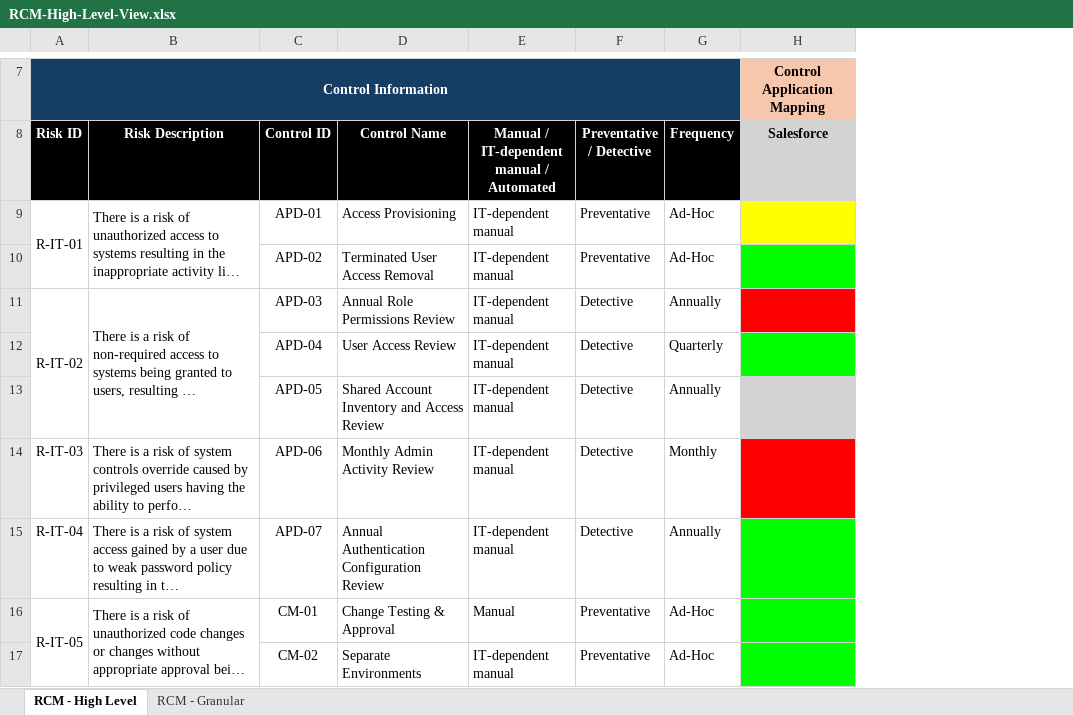
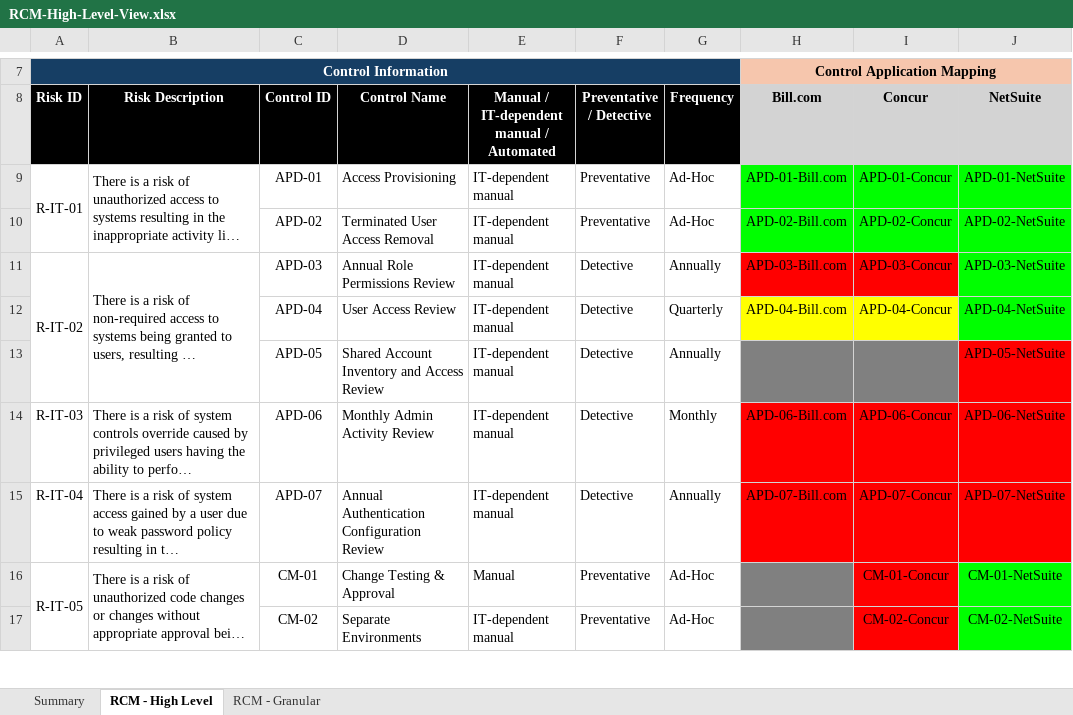
Before and after one commit to Plokeigh/test-step-writer, an Excel workbook: frontend/uploads/RCM-High-Level-View.xlsx, sheet RCM - High Level, drawn as a sheet; only a part is shown, gaps mark what is left out; long unchanged cells end in …; values as stored, in another font and other column widths than the file's, no borders; removed rows and columns are numbered as before the commit, all else as after; the diff names each change by its address in the sheet, - before the commit and + after, or states it on an @@ line.

Commit message:
added controls + gaps to .csv files

```diff
--- a/frontend/uploads/RCM-High-Level-View.xlsx (sheet RCM - High Level)
+++ b/frontend/uploads/RCM-High-Level-View.xlsx (sheet RCM - High Level)
+sheet tab: Summary
-column H (Salesforce), row 7: Control Application Mapping
+column H (Bill.com), row 7: Control Application Mapping; rows 9-15: APD-01-Bill.com | APD-02-Bill.com | APD-03-Bill.com | APD-04-Bill.com |  | APD-06-Bill.com | APD-07-Bill.com
+column I (Concur), rows 9-17: APD-01-Concur | APD-02-Concur | APD-03-Concur | APD-04-Concur |  | APD-06-Concur | APD-07-Concur | CM-01-Concur | CM-02-Concur
+column J (NetSuite), rows 9-17: APD-01-NetSuite | APD-02-NetSuite | APD-03-NetSuite | APD-04-NetSuite | APD-05-NetSuite | APD-06-NetSuite | APD-07-NetSuite | CM-01-NetSuite | CM-02-NetSuite
```
Also changed, not shown: sheet RCM - Granular, backends/rcm-converter/templates/rcm-control-view.xlsx, backends/upload-app/templates/Scoping Document.xlsx, 13 other files.
